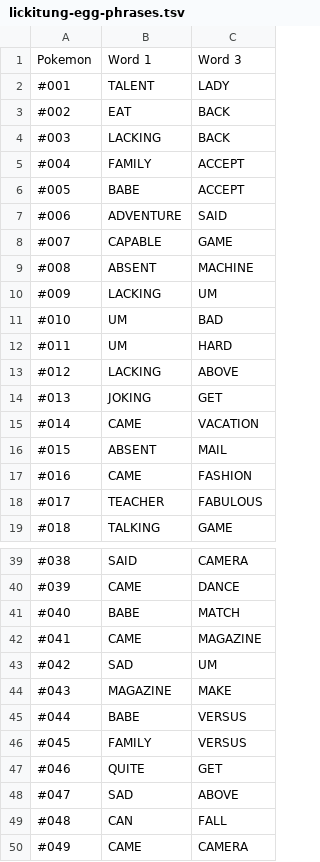
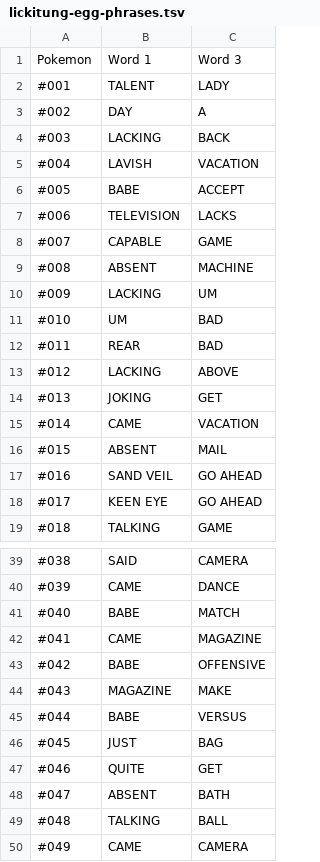
Before and after one commit to gifvex/tea, a TSV file: setups/lickitung-egg/lickitung-egg-phrases.tsv, drawn as a sheet; only a part is shown, gaps mark what is left out; the diff covers the shown part only.

```diff
--- a/setups/lickitung-egg/lickitung-egg-phrases.tsv
+++ b/setups/lickitung-egg/lickitung-egg-phrases.tsv
@@ -2,7 +2,7 @@ Pokemon	Word 1	Word 3
 #001	TALENT	LADY
-#002	EAT	BACK
+#002	DAY	A
 #003	LACKING	BACK
-#004	FAMILY	ACCEPT
+#004	LAVISH	VACATION
 #005	BABE	ACCEPT
-#006	ADVENTURE	SAID
+#006	TELEVISION	LACKS
 #007	CAPABLE	GAME
@@ -11,3 +11,3 @@ Pokemon	Word 1	Word 3
 #010	UM	BAD
-#011	UM	HARD
+#011	REAR	BAD
 #012	LACKING	ABOVE
@@ -16,4 +16,4 @@ Pokemon	Word 1	Word 3
 #015	ABSENT	MAIL
-#016	CAME	FASHION
-#017	TEACHER	FABULOUS
+#016	SAND VEIL	GO AHEAD
+#017	KEEN EYE	GO AHEAD
 #018	TALKING	GAME
@@ -42,9 +42,9 @@ Pokemon	Word 1	Word 3
 #041	CAME	MAGAZINE
-#042	SAD	UM
+#042	BABE	OFFENSIVE
 #043	MAGAZINE	MAKE
 #044	BABE	VERSUS
-#045	FAMILY	VERSUS
+#045	JUST	BAG
 #046	QUITE	GET
-#047	SAD	ABOVE
-#048	CAN	FALL
+#047	ABSENT	BATH
+#048	TALKING	BALL
 #049	CAME	CAMERA
```
Also changed, not shown: 56 edited cells elsewhere in this file, 2 other files.
